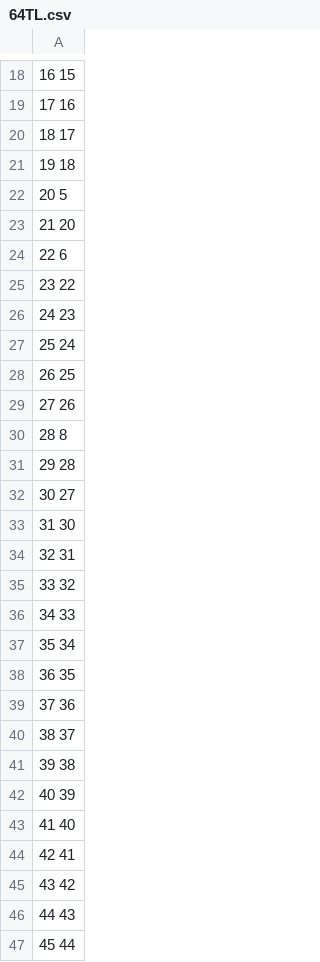
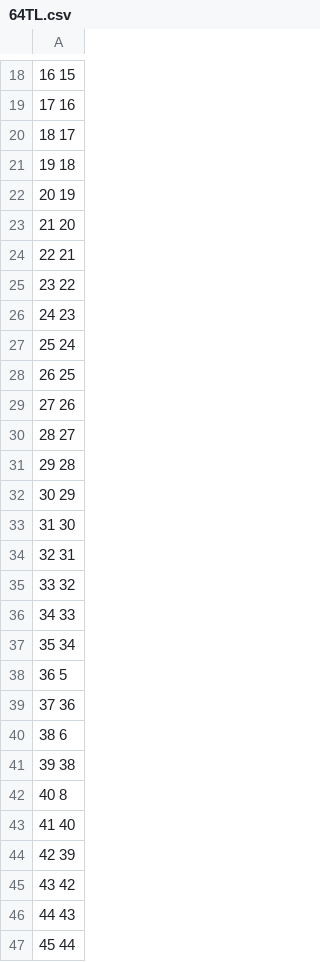
Before and after one commit to ttdelgadott/NeuroGPU, a CSV file: Neuron/printCell/Amit/output/64TL.csv, drawn as a sheet; only a part is shown, gaps mark what is left out.

```diff
--- a/Neuron/printCell/Amit/output/64TL.csv
+++ b/Neuron/printCell/Amit/output/64TL.csv
@@ -21,5 +21,5 @@
 19 18
-20 5
+20 19
 21 20
-22 6
+22 21
 23 22
@@ -29,5 +29,5 @@
 27 26
-28 8
+28 27
 29 28
-30 27
+30 29
 31 30
@@ -37,9 +37,9 @@
 35 34
-36 35
+36 5
 37 36
-38 37
+38 6
 39 38
-40 39
+40 8
 41 40
-42 41
+42 39
 43 42
```
Also changed, not shown: Neuron/printCell/Amit/output/64PP.csv, Neuron/printCell/Amit/output/64T.csv, 37 other files.
